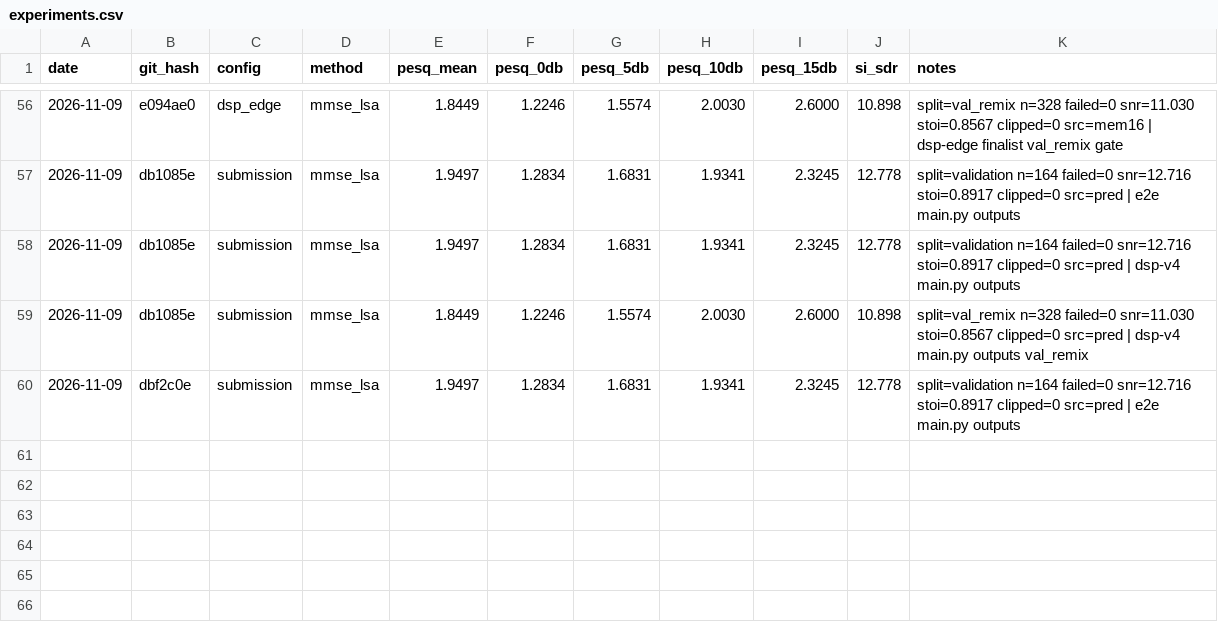
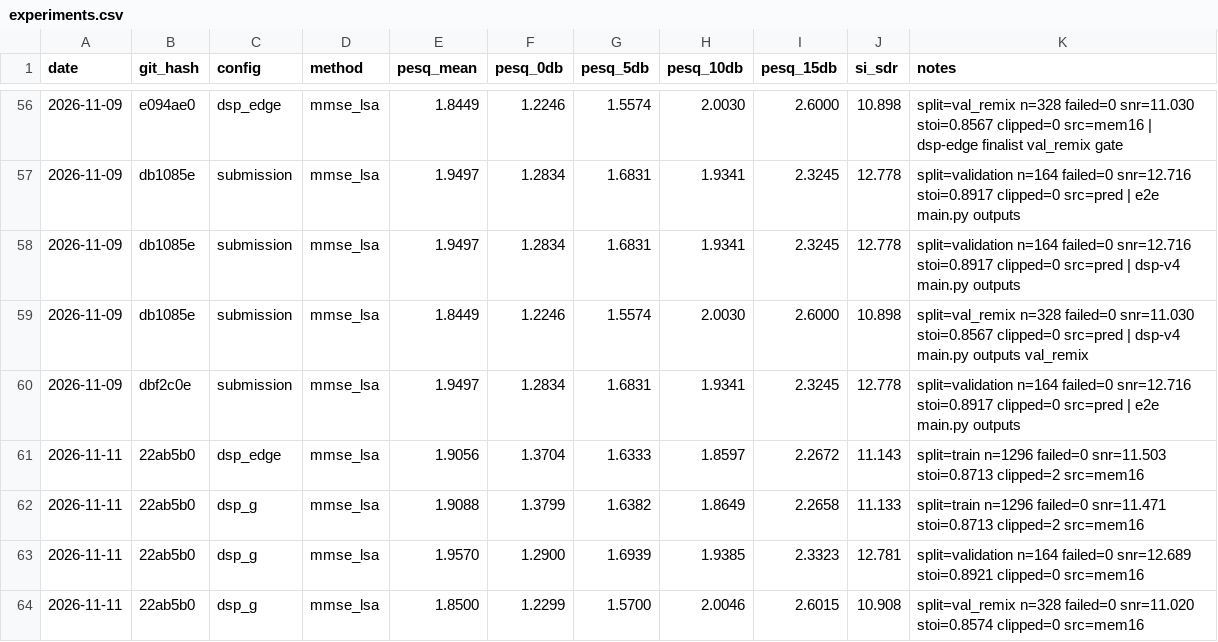
Before and after one commit to pauljh4323/SGSYS_13thTeam_NoiseReductionChallenge, a CSV file: results/experiments.csv, drawn as a sheet; only a part is shown, gaps mark what is left out; the diff names each change by its address in the sheet, - before the commit and + after, or states it on an @@ line.

```diff
--- a/results/experiments.csv
+++ b/results/experiments.csv
+row 61: 2026-11-11 | 22ab5b0 | dsp_edge | mmse_lsa | 1.9056 | 1.3704 | 1.6333 | 1.8597 | 2.2672 | 11.143 | split=train n=1296 failed=0 snr=11.503 stoi=0.8713 clipped=2 src=mem16
+row 62: 2026-11-11 | 22ab5b0 | dsp_g | mmse_lsa | 1.9088 | 1.3799 | 1.6382 | 1.8649 | 2.2658 | 11.133 | split=train n=1296 failed=0 snr=11.471 stoi=0.8713 clipped=2 src=mem16
+row 63: 2026-11-11 | 22ab5b0 | dsp_g | mmse_lsa | 1.9570 | 1.2900 | 1.6939 | 1.9385 | 2.3323 | 12.781 | split=validation n=164 failed=0 snr=12.689 stoi=0.8921 clipped=0 src=mem16
+row 64: 2026-11-11 | 22ab5b0 | dsp_g | mmse_lsa | 1.8500 | 1.2299 | 1.5700 | 2.0046 | 2.6015 | 10.908 | split=val_remix n=328 failed=0 snr=11.020 stoi=0.8574 clipped=0 src=mem16
```
Also changed, not shown: 2 other files.
